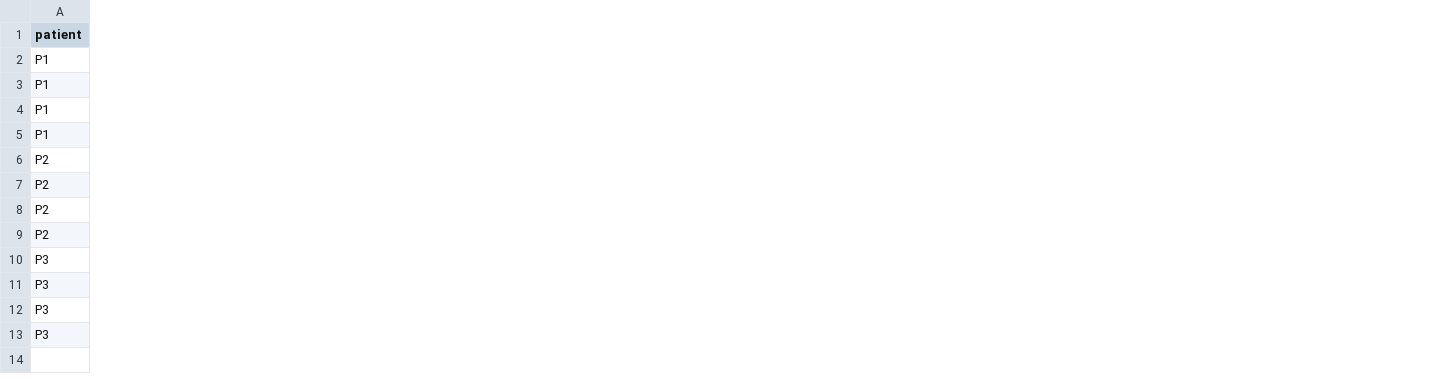
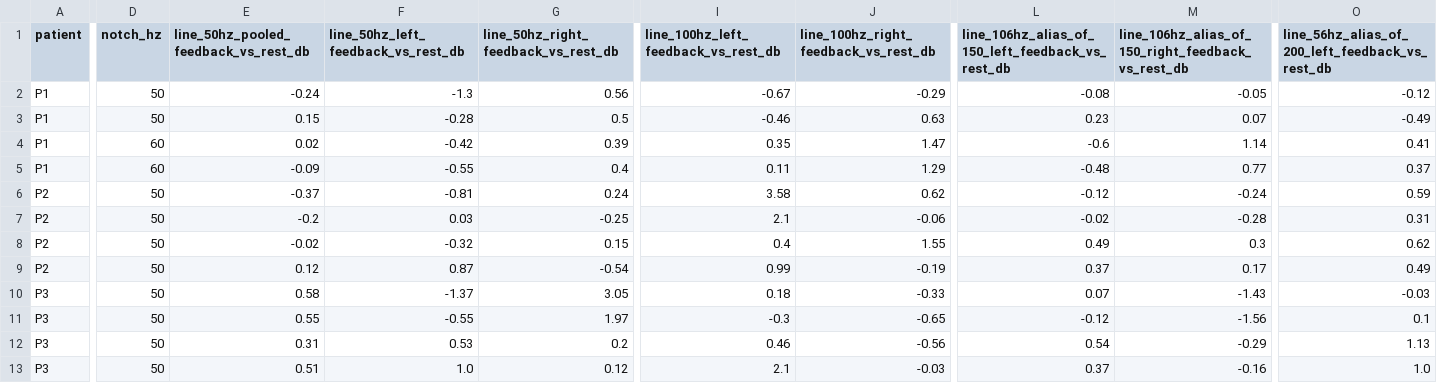
Before and after one commit to ZyntZ/gtec-g27-data-stroke, a CSV file: results/feedback_timing_check.csv, drawn as a sheet; only a part is shown, gaps mark what is left out; the diff covers the shown part only; the diff names each change by its address in the sheet, - before the commit and + after, or states it on an @@ line.

Commit message:
Soften montage and feedback claims; add per-hand line probe and negative controls
Describe the pair-swap search as a heuristic consistency check and the
feedback result as no reliable onset found by these probes. Correct the
notch description for P1 POST and probe 50 Hz there. Add tests showing
the evoked probe nearly misses class-opposite and jittered responses.

```diff
--- a/results/feedback_timing_check.csv
+++ b/results/feedback_timing_check.csv
+column D (notch_hz), rows 2-13: 50 | 50 | 60 | 60 | 50 | 50 | 50 | 50 | 50 | 50 | 50 | 50
+column E, rows 1-13: line_50hz_pooled_feedback_vs_rest_db | -0.24 | 0.15 | 0.02 | -0.09 | -0.37 | -0.2 | -0.02 | 0.12 | 0.58 | 0.55 | 0.31 | 0.51
+column F, rows 1-13: line_50hz_left_feedback_vs_rest_db | -1.3 | -0.28 | -0.42 | -0.55 | -0.81 | 0.03 | -0.32 | 0.87 | -1.37 | -0.55 | 0.53 | 1.0
+column G, rows 1-13: line_50hz_right_feedback_vs_rest_db | 0.56 | 0.5 | 0.39 | 0.4 | 0.24 | -0.25 | 0.15 | -0.54 | 3.05 | 1.97 | 0.2 | 0.12
+column I, rows 1-13: line_100hz_left_feedback_vs_rest_db | -0.67 | -0.46 | 0.35 | 0.11 | 3.58 | 2.1 | 0.4 | 0.99 | 0.18 | -0.3 | 0.46 | 2.1
+column J, rows 1-13: line_100hz_right_feedback_vs_rest_db | -0.29 | 0.63 | 1.47 | 1.29 | 0.62 | -0.06 | 1.55 | -0.19 | -0.33 | -0.65 | -0.56 | -0.03
+column L, rows 1-13: line_106hz_alias_of_150_left_feedback_vs_rest_db | -0.08 | 0.23 | -0.6 | -0.48 | -0.12 | -0.02 | 0.49 | 0.37 | 0.07 | -0.12 | 0.54 | 0.37
+column M, rows 1-13: line_106hz_alias_of_150_right_feedback_vs_rest_db | -0.05 | 0.07 | 1.14 | 0.77 | -0.24 | -0.28 | 0.3 | 0.17 | -1.43 | -1.56 | -0.29 | -0.16
+column O, rows 1-13: line_56hz_alias_of_200_left_feedback_vs_rest_db | -0.12 | -0.49 | 0.41 | 0.37 | 0.59 | 0.31 | 0.62 | 0.49 | -0.03 | 0.1 | 1.13 | 1.0
```
Also changed, not shown: 1 added column and 3 edited cells elsewhere in this file, 7 other files.
